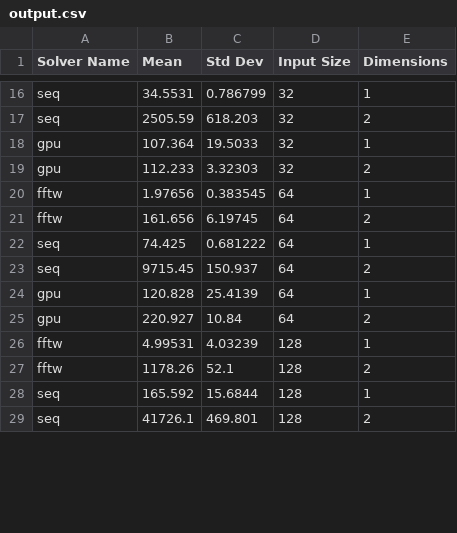
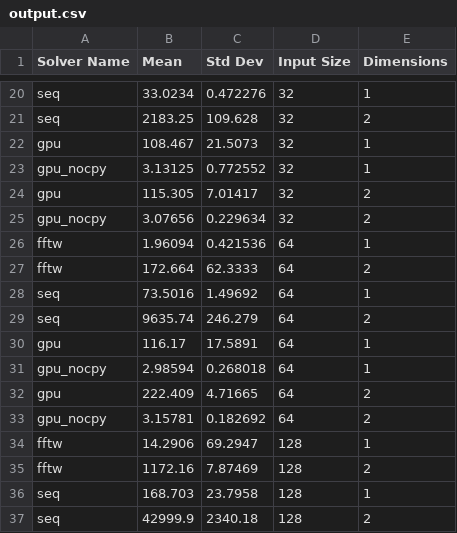
Before and after one commit to collebrusco/361C-term-project, a CSV file: output.csv, drawn as a sheet; only a part is shown, gaps mark what is left out; addresses are those after the commit; the diff covers the shown part only; the diff names each change by its address in the sheet, - before the commit and + after, or states it on an @@ line.

```diff
--- a/output.csv
+++ b/output.csv
-B20 (Mean): 34.5531
+B20 (Mean): 33.0234
-C20 (Std Dev): 0.786799
+C20 (Std Dev): 0.472276
-B21 (Mean): 2505.59
+B21 (Mean): 2183.25
-C21 (Std Dev): 618.203
+C21 (Std Dev): 109.628
-B22 (Mean): 107.364
+B22 (Mean): 108.467
-C22 (Std Dev): 19.5033
+C22 (Std Dev): 21.5073
+row 23: gpu_nocpy | 3.13125 | 0.772552 | 32 | 1
-B24 (Mean): 112.233
+B24 (Mean): 115.305
-C24 (Std Dev): 3.32303
+C24 (Std Dev): 7.01417
+row 25: gpu_nocpy | 3.07656 | 0.229634 | 32 | 2
-B26 (Mean): 1.97656
+B26 (Mean): 1.96094
-C26 (Std Dev): 0.383545
+C26 (Std Dev): 0.421536
-B27 (Mean): 161.656
+B27 (Mean): 172.664
-C27 (Std Dev): 6.19745
+C27 (Std Dev): 62.3333
-B28 (Mean): 74.425
+B28 (Mean): 73.5016
-C28 (Std Dev): 0.681222
+C28 (Std Dev): 1.49692
-B29 (Mean): 9715.45
+B29 (Mean): 9635.74
-C29 (Std Dev): 150.937
+C29 (Std Dev): 246.279
-B30 (Mean): 120.828
+B30 (Mean): 116.17
-C30 (Std Dev): 25.4139
+C30 (Std Dev): 17.5891
+row 31: gpu_nocpy | 2.98594 | 0.268018 | 64 | 1
-B32 (Mean): 220.927
+B32 (Mean): 222.409
-C32 (Std Dev): 10.84
+C32 (Std Dev): 4.71665
+row 33: gpu_nocpy | 3.15781 | 0.182692 | 64 | 2
-B34 (Mean): 4.99531
+B34 (Mean): 14.2906
-C34 (Std Dev): 4.03239
+C34 (Std Dev): 69.2947
-B35 (Mean): 1178.26
+B35 (Mean): 1172.16
-C35 (Std Dev): 52.1
+C35 (Std Dev): 7.87469
-B36 (Mean): 165.592
+B36 (Mean): 168.703
-C36 (Std Dev): 15.6844
+C36 (Std Dev): 23.7958
-B37 (Mean): 41726.1
+B37 (Mean): 42999.9
-C37 (Std Dev): 469.801
+C37 (Std Dev): 2340.18
```
Also changed, not shown: 12 added rows and 68 edited cells elsewhere in this file, 18 other files.
